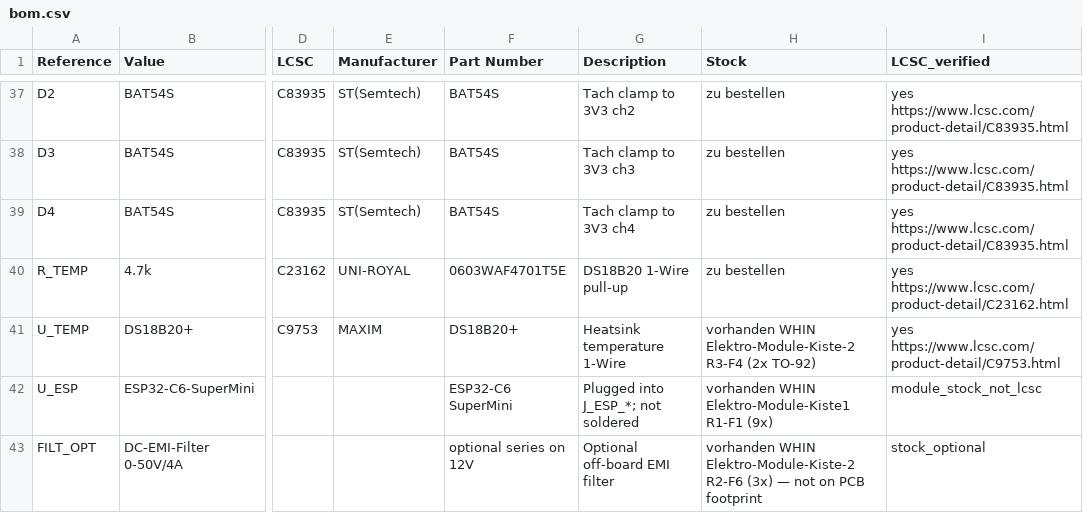
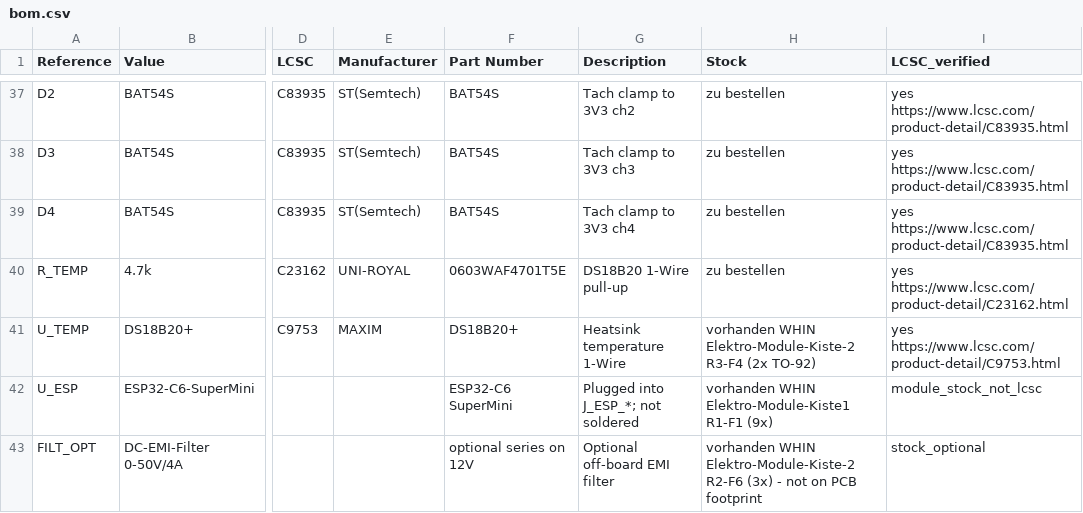
Before and after one commit to thelad-dev/ESP32-USB-PWM-Board, a CSV file: hardware/v2-c6-4ch/bom.csv, drawn as a sheet; only a part is shown, gaps mark what is left out; the diff names each change by its address in the sheet, - before the commit and + after, or states it on an @@ line.

```diff
--- a/hardware/v2-c6-4ch/bom.csv
+++ b/hardware/v2-c6-4ch/bom.csv
-H43 (Stock): …R2-F6 (3x) — not on…
+H43 (Stock): …R2-F6 (3x) - not on…
```
Also changed, not shown: 10 other files.
